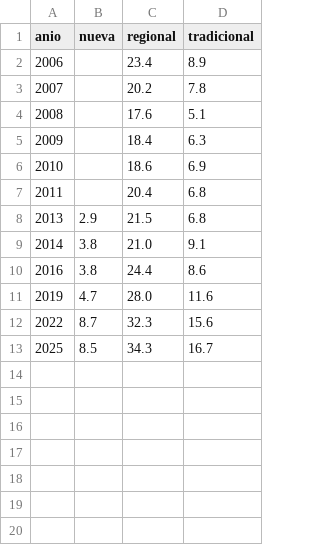
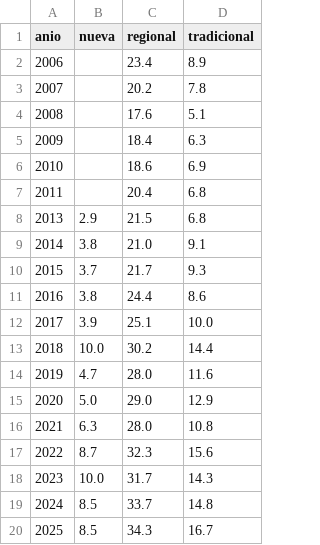
Before and after one commit to vicenteiglesiasl-hub/Proyecto-Educacion-MPP, a CSV file: results/serie_vulnerabilidad_por_grupo.csv, drawn as a sheet.

```diff
--- a/results/serie_vulnerabilidad_por_grupo.csv
+++ b/results/serie_vulnerabilidad_por_grupo.csv
@@ -9,5 +9,12 @@ anio,nueva,regional,tradicional
 2014,3.8,21.0,9.1
+2015,3.7,21.7,9.3
 2016,3.8,24.4,8.6
+2017,3.9,25.1,10.0
+2018,10.0,30.2,14.4
 2019,4.7,28.0,11.6
+2020,5.0,29.0,12.9
+2021,6.3,28.0,10.8
 2022,8.7,32.3,15.6
+2023,10.0,31.7,14.3
+2024,8.5,33.7,14.8
 2025,8.5,34.3,16.7
```
Also changed, not shown: results/cortes_40.csv, results/dependencia_por_anio.csv, 3 other files.
